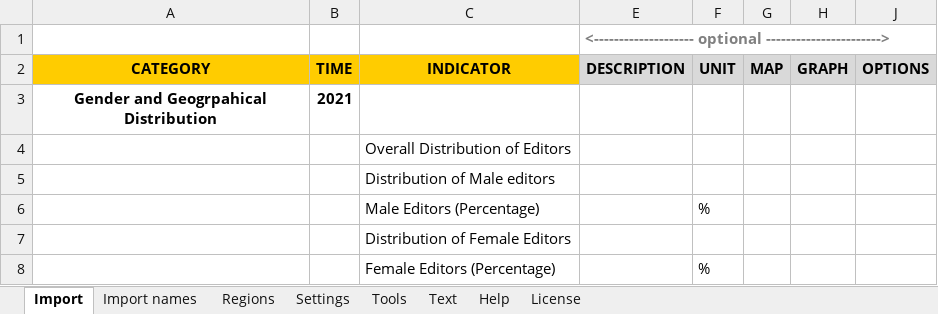
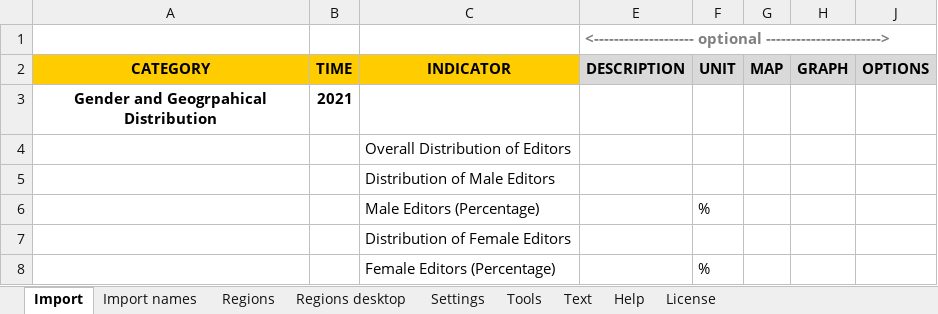
Before and after one commit to Ixhtiaq/statplanet, an Excel workbook: StatPlanet_Data_Manager.xlsm, sheet Import, drawn as a sheet; only a part is shown; values as stored, in another font and other column widths than the file's, no borders; charts and pictures not drawn; the diff names each change by its address in the sheet, - before the commit and + after, or states it on an @@ line.

```diff
--- a/StatPlanet_Data_Manager.xlsm (sheet Import)
+++ b/StatPlanet_Data_Manager.xlsm (sheet Import)
@@ sheet tab unhidden: Regions desktop @@
-C5: Distribution of Male editors
+C5: Distribution of Male Editors
```
Also changed, not shown: sheet Settings, sheet Regions, charts or pictures, 3 other files.
